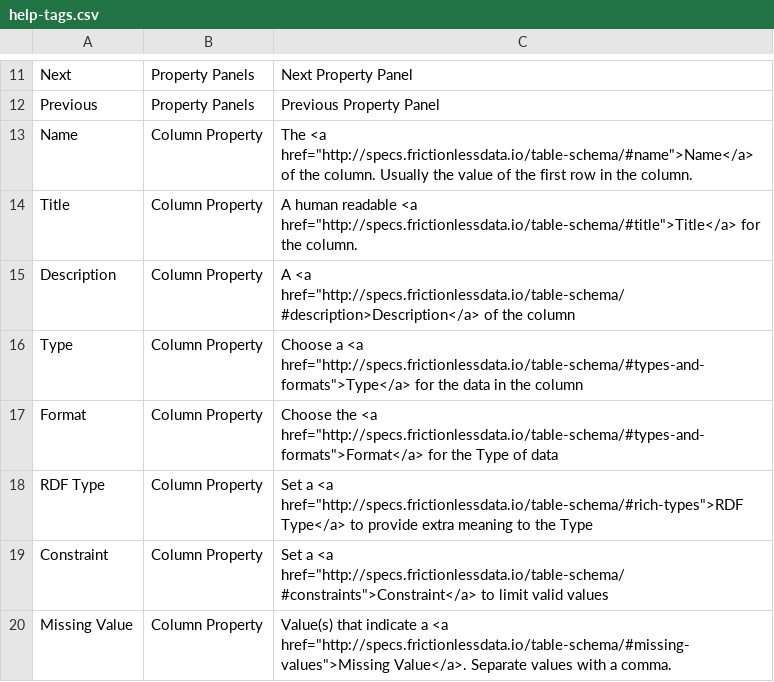
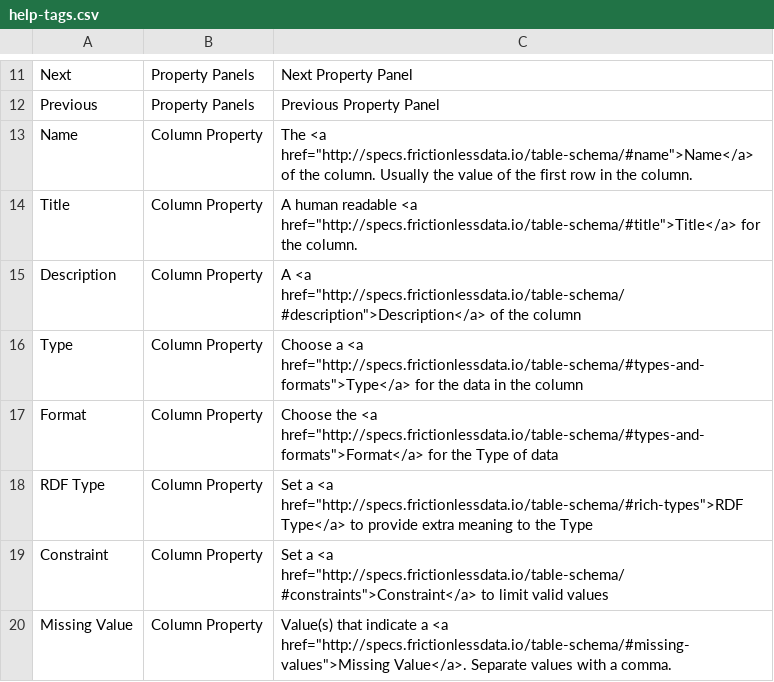
Before and after one commit to qcif/data-curator, a CSV file: help-tags.csv, drawn as a sheet; only a part is shown, gaps mark what is left out.

Commit message:
more quote fixes :(

```diff
--- a/help-tags.csv
+++ b/help-tags.csv
@@ -14,3 +14,3 @@ Name,Column Property,"The <a href=""http://specs.frictionlessdata.io/table-schem
 Title,Column Property,"A human readable <a href=""http://specs.frictionlessdata.io/table-schema/#title"">Title</a> for the column."
-Description,Column Property,"A <a href=""http://specs.frictionlessdata.io/table-schema/#description>Description</a> of the column"
+Description,Column Property,"A <a href=""http://specs.frictionlessdata.io/table-schema/#description"">Description</a> of the column"
 Type,Column Property,"Choose a <a href=""http://specs.frictionlessdata.io/table-schema/#types-and-formats"">Type</a> for the data in the column"
```
